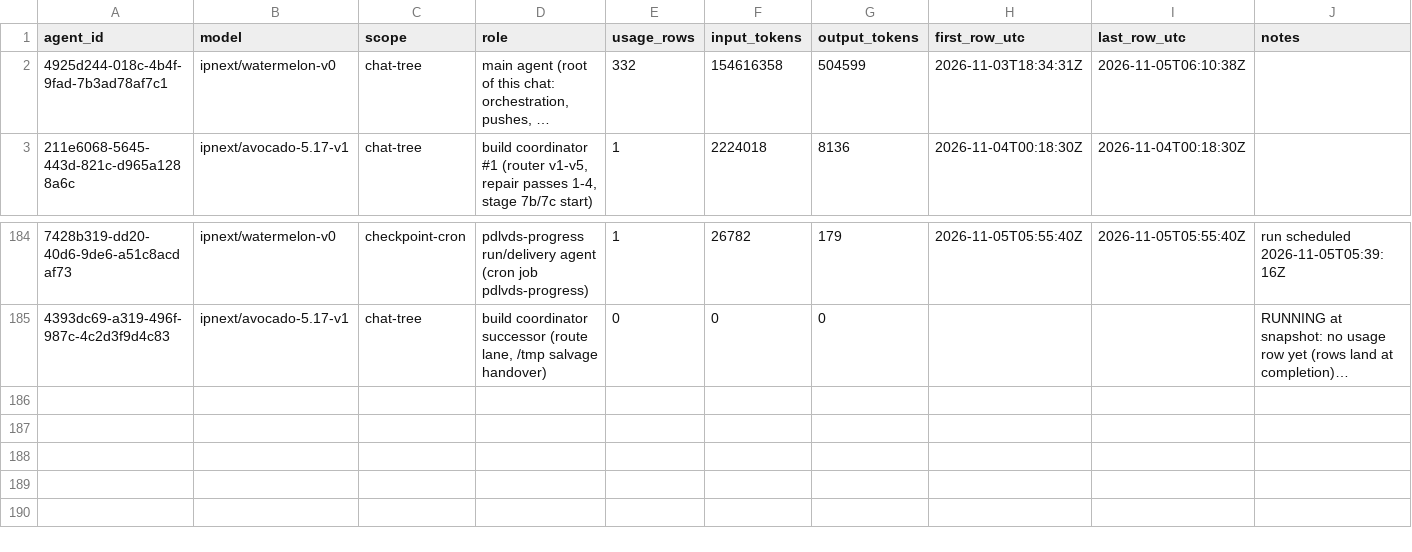
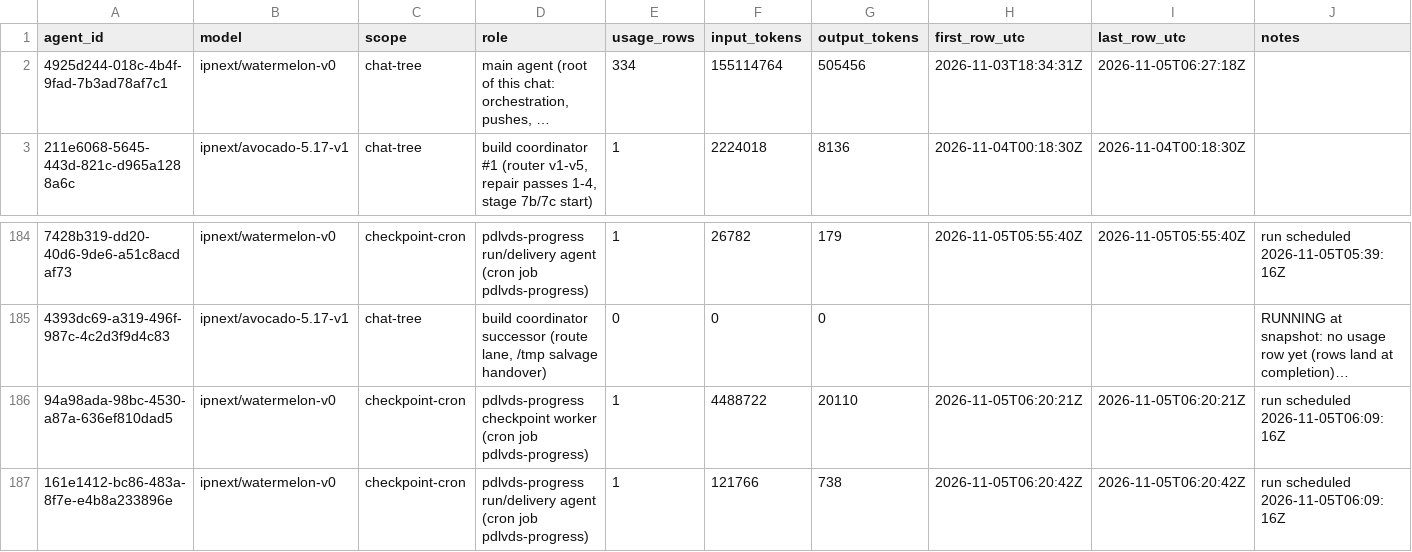
Before and after one commit to sneakers-the-rat/lvds-receiver-official, a CSV file: metrics/agents.csv, drawn as a sheet; only a part is shown, gaps mark what is left out; long unchanged cells end in …; the diff names each change by its address in the sheet, - before the commit and + after, or states it on an @@ line.

Commit message:
metrics: watchdog export refresh

```diff
--- a/metrics/agents.csv
+++ b/metrics/agents.csv
-E2 (usage_rows): 332
+E2 (usage_rows): 334
-F2 (input_tokens): 154616358
+F2 (input_tokens): 155114764
-G2 (output_tokens): 504599
+G2 (output_tokens): 505456
-I2 (last_row_utc): 2026-11-05T06:10:38Z
+I2 (last_row_utc): 2026-11-05T06:27:18Z
+row 186: 94a98ada-98bc-4530-a87a-636ef810dad5 | ipnext/watermelon-v0 | checkpoint-cron | pdlvds-progress checkpoint worker (cron job pdlvds-progress) | 1 | 4488722 | 20110 | 2026-11-05T06:20:21Z | 2026-11-05T06:20:21Z | run scheduled 2026-11-05T06:09:16Z
+row 187: 161e1412-bc86-483a-8f7e-e4b8a233896e | ipnext/watermelon-v0 | checkpoint-cron | pdlvds-progress run/delivery agent (cron job pdlvds-progress) | 1 | 121766 | 738 | 2026-11-05T06:20:42Z | 2026-11-05T06:20:42Z | run scheduled 2026-11-05T06:09:16Z
```
Also changed, not shown: metrics/commit_alignment.csv, metrics/cost_summary.csv, 3 other files.
